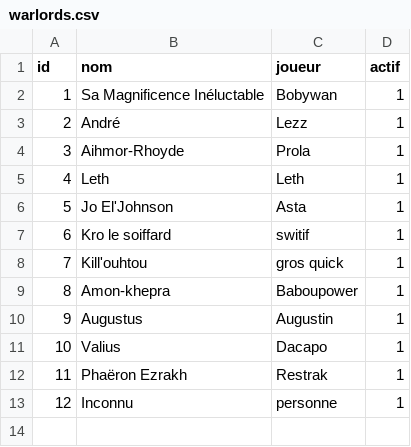
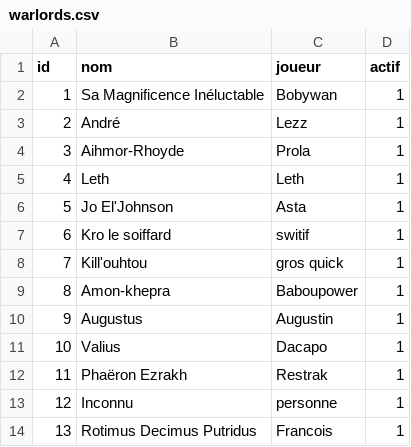
Before and after one commit to BobywanCompensator/CampagneCompensatorMark1, a CSV file: data/warlords.csv, drawn as a sheet.

Commit message:
Update warlords.csv

```diff
--- a/data/warlords.csv
+++ b/data/warlords.csv
@@ -13 +13,2 @@ id, nom, joueur, actif
 12, Inconnu, personne, 1
+13, Rotimus Decimus Putridus, Francois, 1
```
